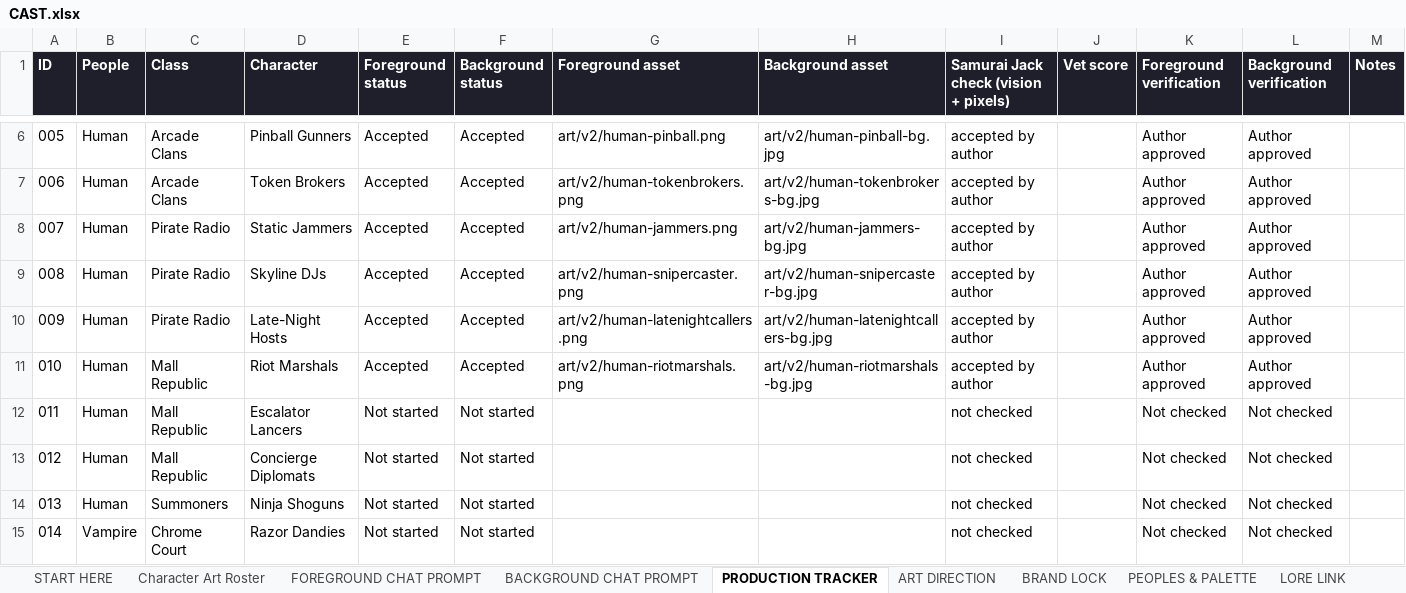
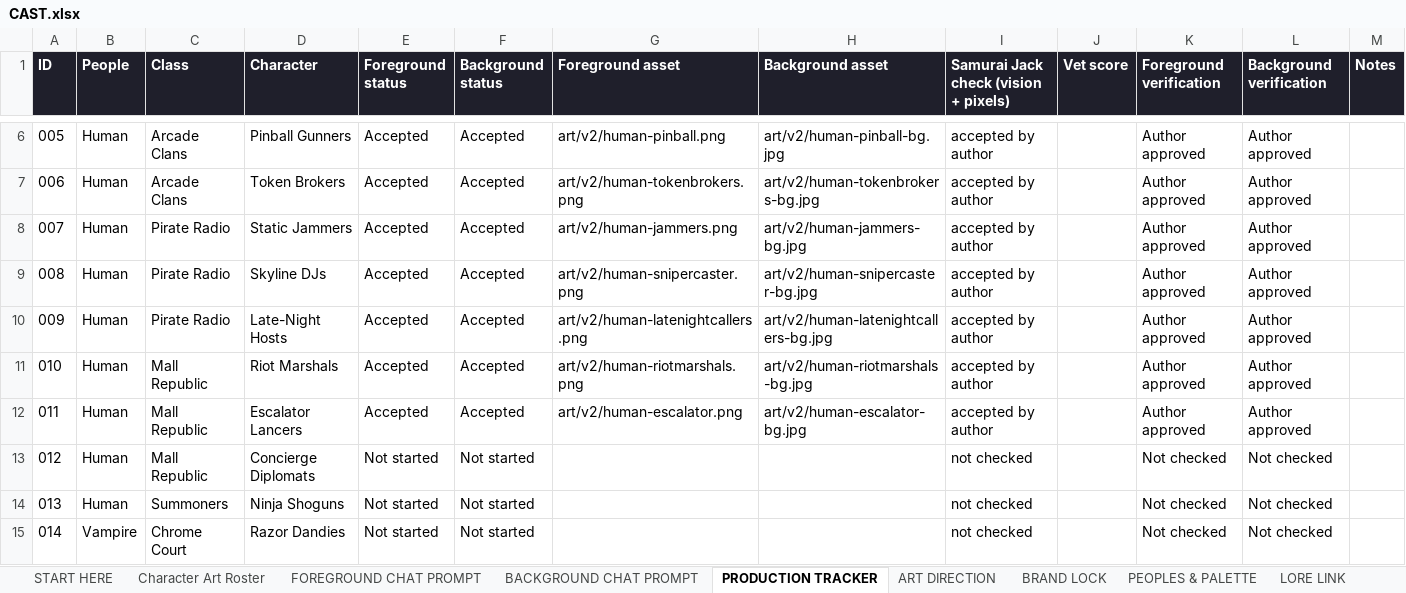
Before and after one commit to JHGruver/NewerDarkAges, an Excel workbook: CAST.xlsx, sheet PRODUCTION TRACKER, drawn as a sheet; only a part is shown, gaps mark what is left out; values as stored, in another font and other column widths than the file's, no borders; conditional formats not drawn; the diff names each change by its address in the sheet, - before the commit and + after, or states it on an @@ line.

```diff
--- a/CAST.xlsx (sheet PRODUCTION TRACKER)
+++ b/CAST.xlsx (sheet PRODUCTION TRACKER)
-E12 (Foreground status): Not started
+E12 (Foreground status): Accepted
-F12 (Background status): Not started
+F12 (Background status): Accepted
-G12 (Foreground asset): (empty)
+G12 (Foreground asset): art/v2/human-escalator.png
-H12 (Background asset): (empty)
+H12 (Background asset): art/v2/human-escalator-bg.jpg
-I12: not checked
+I12: accepted by author
-K12 (Foreground verification): Not checked
+K12 (Foreground verification): Author approved
-L12 (Background verification): Not checked
+L12 (Background verification): Author approved
```
Also changed, not shown: sheet Character Art Roster, sheet VALIDATION, sheet START HERE, 9 other files.
